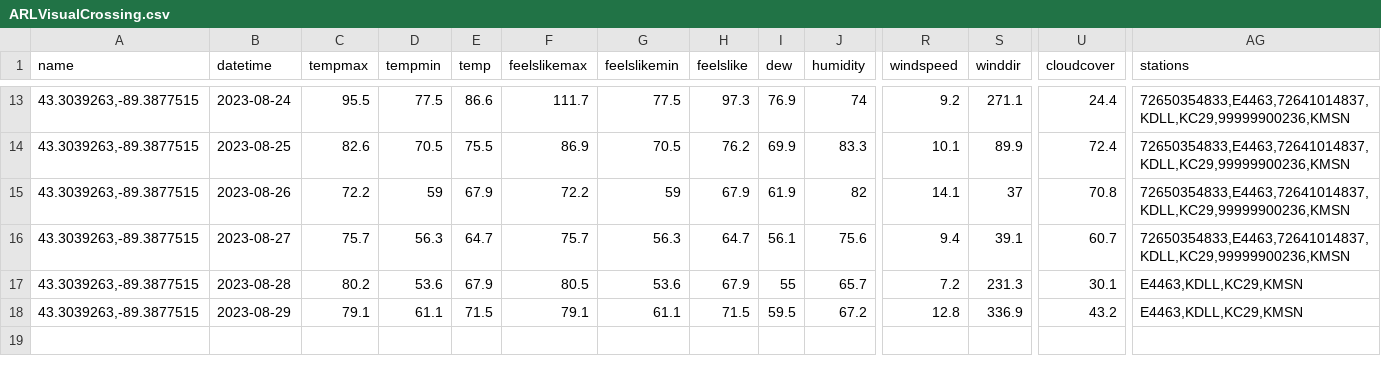
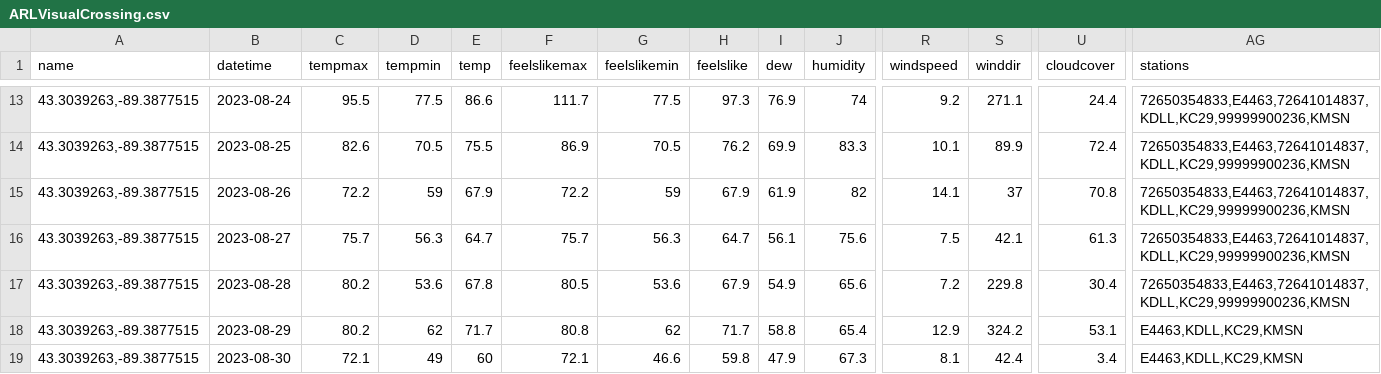
Before and after one commit to acperkins3/GDD-Plots-2023, a CSV file: ARLVisualCrossing.csv, drawn as a sheet; only a part is shown, gaps mark what is left out; rows hold the shown columns only; the diff covers the shown part only; the diff names each change by its address in the sheet, - before the commit and + after, or states it on an @@ line.

```diff
--- a/ARLVisualCrossing.csv
+++ b/ARLVisualCrossing.csv
-R16 (windspeed): 9.4
+R16 (windspeed): 7.5
-S16 (winddir): 39.1
+S16 (winddir): 42.1
-U16 (cloudcover): 60.7
+U16 (cloudcover): 61.3
-E17 (temp): 67.9
+E17 (temp): 67.8
-I17 (dew): 55
+I17 (dew): 54.9
-J17 (humidity): 65.7
+J17 (humidity): 65.6
-S17 (winddir): 231.3
+S17 (winddir): 229.8
-U17 (cloudcover): 30.1
+U17 (cloudcover): 30.4
-AG17 (stations): E4463,KDLL,KC29,KMSN
+AG17 (stations): 72650354833,E4463,72641014837,KDLL,KC29,99999900236,KMSN
-C18 (tempmax): 79.1
+C18 (tempmax): 80.2
-D18 (tempmin): 61.1
+D18 (tempmin): 62
-E18 (temp): 71.5
+E18 (temp): 71.7
-F18 (feelslikemax): 79.1
+F18 (feelslikemax): 80.8
-G18 (feelslikemin): 61.1
+G18 (feelslikemin): 62
-H18 (feelslike): 71.5
+H18 (feelslike): 71.7
-I18 (dew): 59.5
+I18 (dew): 58.8
-J18 (humidity): 67.2
+J18 (humidity): 65.4
-R18 (windspeed): 12.8
+R18 (windspeed): 12.9
-S18 (winddir): 336.9
+S18 (winddir): 324.2
-U18 (cloudcover): 43.2
+U18 (cloudcover): 53.1
+row 19: 43.3039263,-89.3877515 | 2023-08-30 | 72.1 | 49 | 60 | 72.1 | 46.6 | 59.8 | 47.9 | 67.3 | 8.1 | 42.4 | 3.4 | E4463,KDLL,KC29,KMSN
```
Also changed, not shown: 4 edited cells elsewhere in this file, Arlington_existing.csv, CHMW3.csv, 12 other files.
